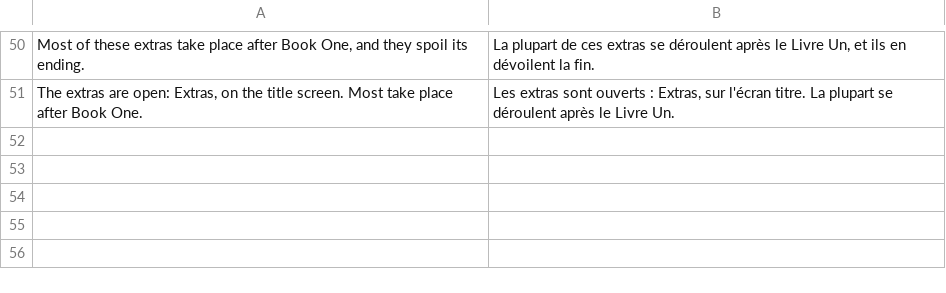
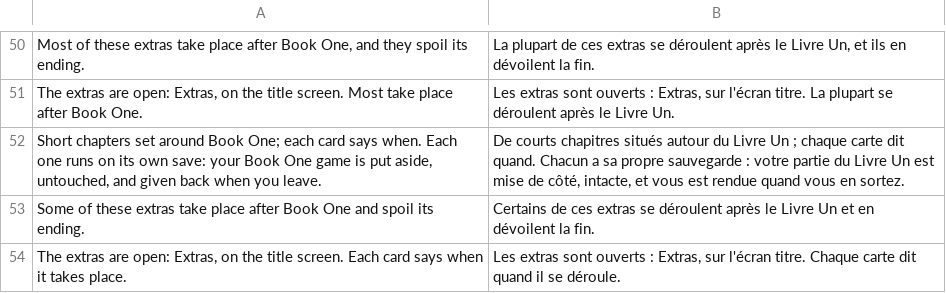
Before and after one commit to dribblejerp-KlunkDunker/echoes-of-the-shattered-octave, a TSV file: tools/i18n/p17-extras.tsv, drawn as a sheet; only a part is shown, gaps mark what is left out.

```diff
--- a/tools/i18n/p17-extras.tsv
+++ b/tools/i18n/p17-extras.tsv
@@ -51 +51,4 @@ Most of these extras take place after Book One, and they spoil its ending.	La pl
 The extras are open: Extras, on the title screen. Most take place after Book One.	Les extras sont ouverts : Extras, sur l'écran titre. La plupart se déroulent après le Livre Un.
+Short chapters set around Book One; each card says when. Each one runs on its own save: your Book One game is put aside, untouched, and given back when you leave.	De courts chapitres situés autour du Livre Un ; chaque carte dit quand. Chacun a sa propre sauvegarde : votre partie du Livre Un est mise de côté, intacte, et vous est rendue quand vous en sortez.
+Some of these extras take place after Book One and spoil its ending.	Certains de ces extras se déroulent après le Livre Un et en dévoilent la fin.
+The extras are open: Extras, on the title screen. Each card says when it takes place.	Les extras sont ouverts : Extras, sur l'écran titre. Chaque carte dit quand il se déroule.
```
Also changed, not shown: tools/i18n/p16-kestrel.tsv, tools/i18n/p56-cargo.tsv, 12 other files.
